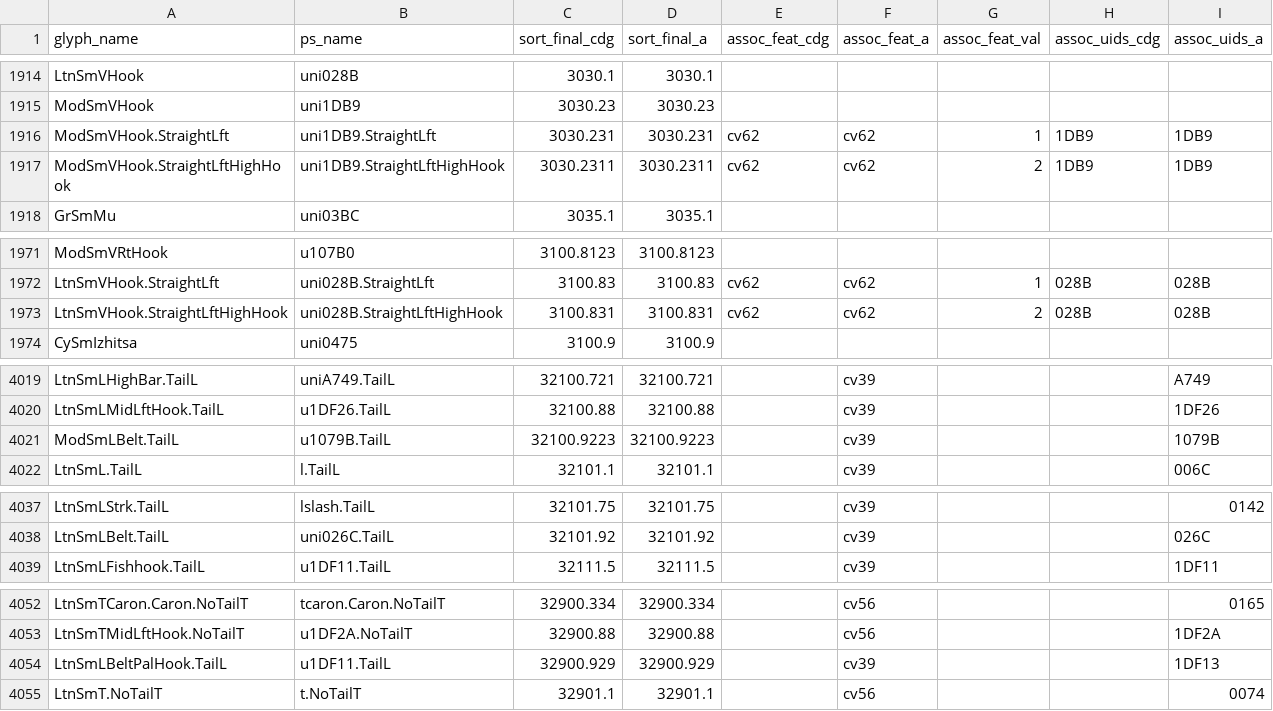
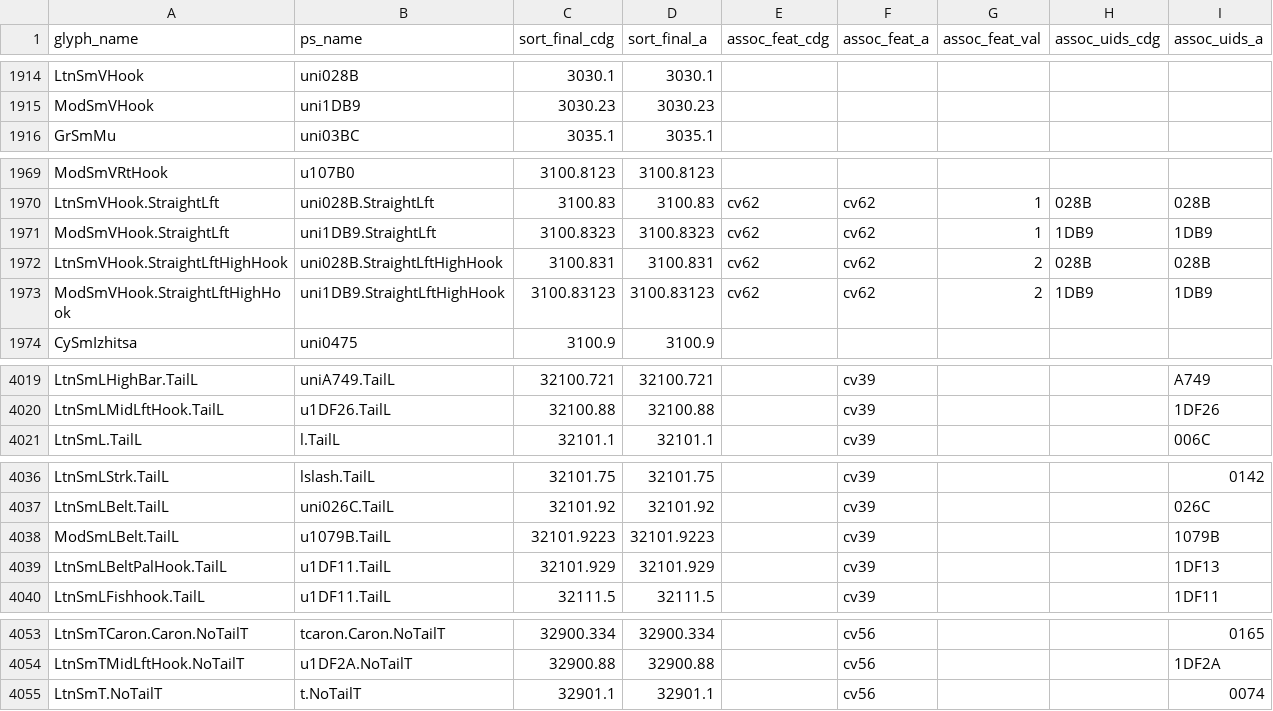
Before and after one commit to silnrsi/font-gentium, a CSV file: source/glyph_data.csv, drawn as a sheet; only a part is shown, gaps mark what is left out; removed rows and columns are numbered as before the commit, all else as after; the diff covers the shown part only; the diff names each change by its address in the sheet, - before the commit and + after, or states it on an @@ line.

Commit message:
Revise sort orders of existing glyphs [nobuild]

```diff
--- a/source/glyph_data.csv
+++ b/source/glyph_data.csv
-row 1916: ModSmVHook.StraightLft | uni1DB9.StraightLft | 3030.231 | 3030.231 | cv62 | cv62 | 1 | 1DB9 | 1DB9
-row 1917: ModSmVHook.StraightLftHighHook | uni1DB9.StraightLftHighHook | 3030.2311 | 3030.2311 | cv62 | cv62 | 2 | 1DB9 | 1DB9
+row 1971: ModSmVHook.StraightLft | uni1DB9.StraightLft | 3100.8323 | 3100.8323 | cv62 | cv62 | 1 | 1DB9 | 1DB9
+row 1973: ModSmVHook.StraightLftHighHook | uni1DB9.StraightLftHighHook | 3100.83123 | 3100.83123 | cv62 | cv62 | 2 | 1DB9 | 1DB9
-row 4021: ModSmLBelt.TailL | u1079B.TailL | 32100.9223 | 32100.9223 |  | cv39 |  |  | 1079B
+row 4038: ModSmLBelt.TailL | u1079B.TailL | 32101.9223 | 32101.9223 |  | cv39 |  |  | 1079B
+row 4039: LtnSmLBeltPalHook.TailL | u1DF11.TailL | 32101.929 | 32101.929 |  | cv39 |  |  | 1DF13
-row 4054: LtnSmLBeltPalHook.TailL | u1DF11.TailL | 32900.929 | 32900.929 |  | cv39 |  |  | 1DF13
```
Also changed, not shown: 12 edited cells elsewhere in this file, 8 other files.
